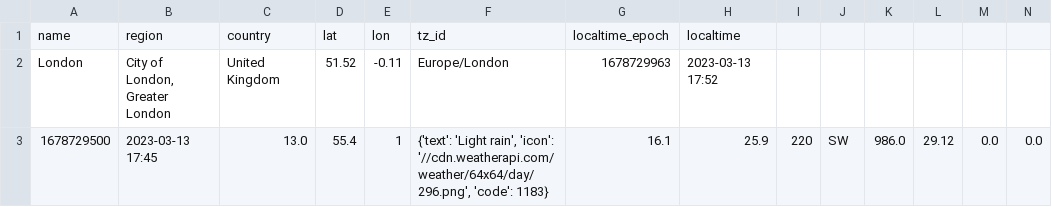
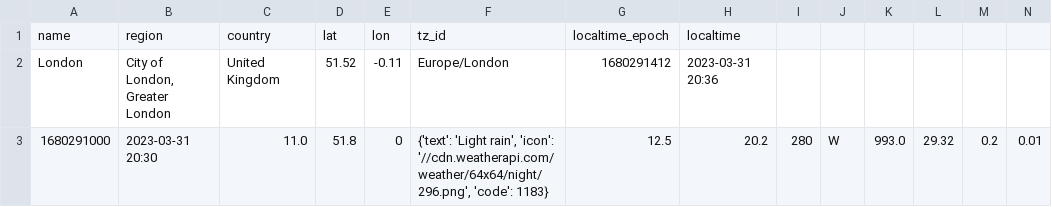
Before and after one commit to Thomas-Nguyen12/Weather_website, a CSV file: weather_forecast.csv, drawn as a sheet; only a part is shown; removed rows and columns are numbered as before the commit, all else as after; rows hold the shown columns only; the diff names each change by its address in the sheet, - before the commit and + after, or states it on an @@ line.

```diff
--- a/weather_forecast.csv
+++ b/weather_forecast.csv
-G2: 1678729963
+G2: 1680291412
-H2: 2023-03-13 17:52
+H2: 2023-03-31 20:36
-row 3: 1678729500 | 2023-03-13 17:45 | 13.0 | 55.4 | 1 | {'text': 'Light rain', 'icon': '//cdn.weatherapi.com/weather/64x64/day/296.png', 'code': 1183} | 16.1 | 25.9 | 220 | SW | 986.0 | 29.12 | 0.0 | 0.0
+row 3: 1680291000 | 2023-03-31 20:30 | 11.0 | 51.8 | 0 | {'text': 'Light rain', 'icon': '//cdn.weatherapi.com/weather/64x64/night/296.png', 'code': 1183} | 12.5 | 20.2 | 280 | W | 993.0 | 29.32 | 0.2 | 0.01
```
Also changed, not shown: 6 other files.
